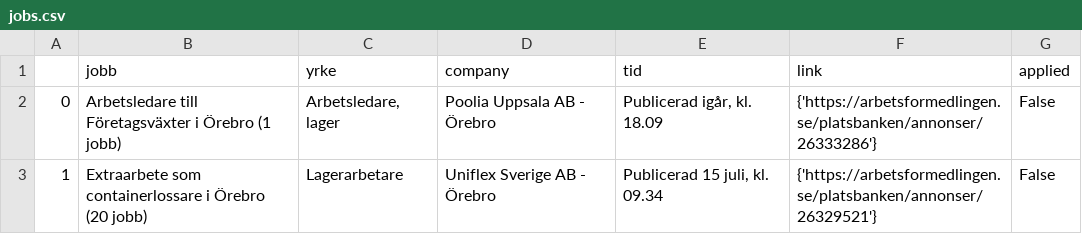
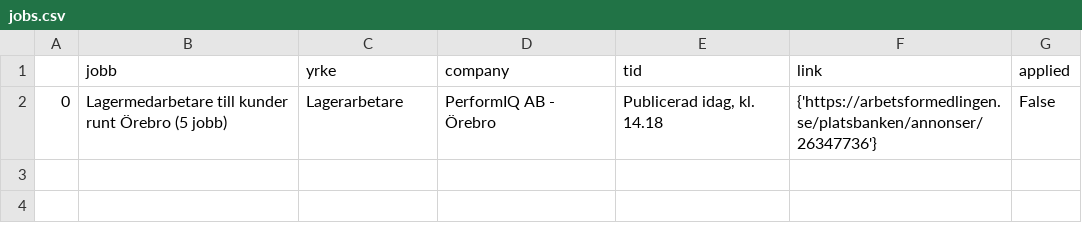
Before and after one commit to TheDoomfire/job-searching, a CSV file: jobs.csv, drawn as a sheet.

Commit message:
update

```diff
--- a/jobs.csv
+++ b/jobs.csv
@@ -1,3 +1,2 @@
 ,jobb,yrke,company,tid,link,applied
-0,Arbetsledare till Företagsväxter i Örebro (1 jobb),"Arbetsledare, lager",Poolia Uppsala AB - Örebro,"Publicerad igår, kl. 18.09",{'https://arbetsformedlingen.se/platsbanken/annonser/26333286'},False
-1,Extraarbete som containerlossare i Örebro (20 jobb),Lagerarbetare,Uniflex Sverige AB - Örebro,"Publicerad 15 juli, kl. 09.34",{'https://arbetsformedlingen.se/platsbanken/annonser/26329521'},False
+0,Lagermedarbetare till kunder runt Örebro (5 jobb),Lagerarbetare,PerformIQ AB - Örebro,"Publicerad idag, kl. 14.18",{'https://arbetsformedlingen.se/platsbanken/annonser/26347736'},False
```
